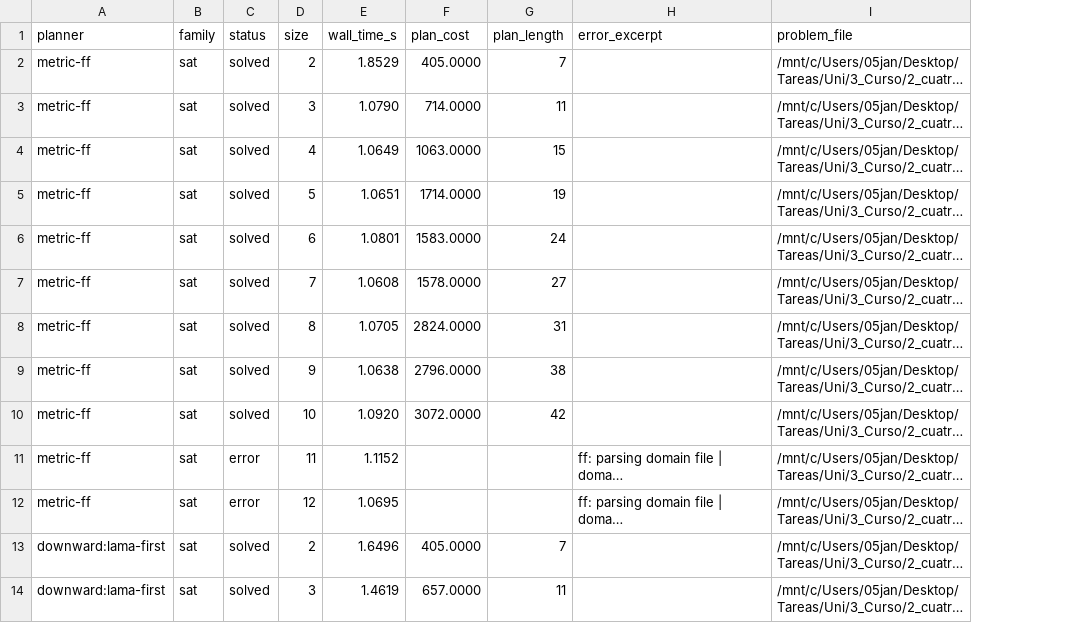
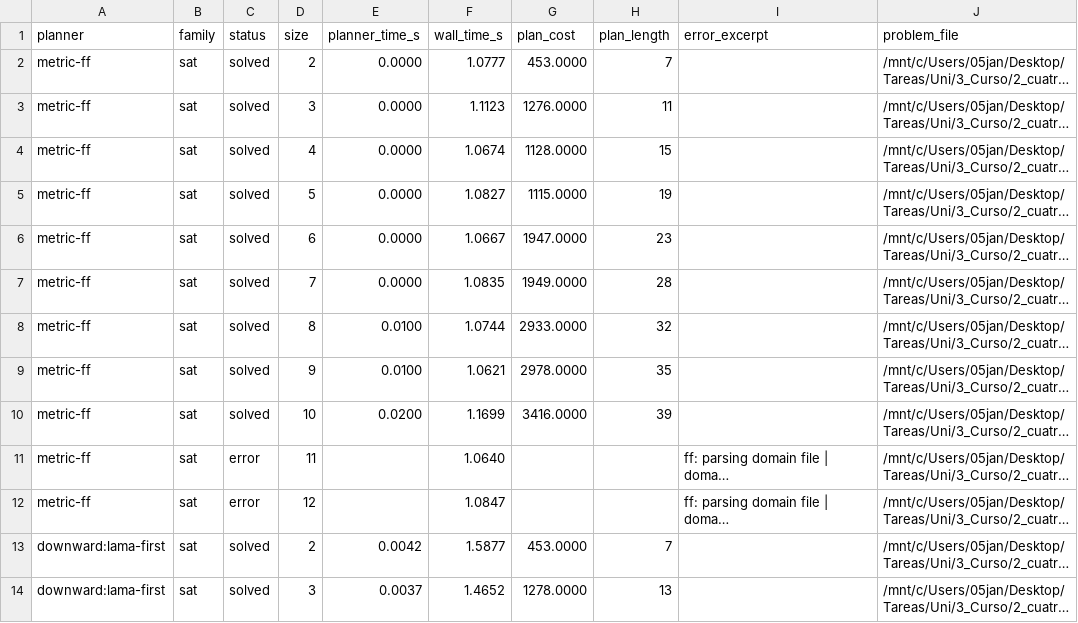
Before and after one commit to aferamb/Planning-practice, a CSV file: parte2/results/benchmark_cost_planners_part22_all.csv, drawn as a sheet; only a part is shown; long unchanged cells end in …; addresses are those after the commit; the diff covers the shown part only; the diff names each change by its address in the sheet, - before the commit and + after, or states it on an @@ line.

Commit message:
Cambios y resultados para que optice funcione bien y benchmark funcione mejor

```diff
--- a/parte2/results/benchmark_cost_planners_part22_all.csv
+++ b/parte2/results/benchmark_cost_planners_part22_all.csv
+column E (planner_time_s), rows 2-14: 0.0000 | 0.0000 | 0.0000 | 0.0000 | 0.0000 | 0.0000 | 0.0100 | 0.0100 | 0.0200 |  |  | 0.0042 | 0.0037
-F2 (wall_time_s): 1.8529
+F2 (wall_time_s): 1.0777
-G2 (plan_cost): 405.0000
+G2 (plan_cost): 453.0000
-F3 (wall_time_s): 1.0790
+F3 (wall_time_s): 1.1123
-G3 (plan_cost): 714.0000
+G3 (plan_cost): 1276.0000
-F4 (wall_time_s): 1.0649
+F4 (wall_time_s): 1.0674
-G4 (plan_cost): 1063.0000
+G4 (plan_cost): 1128.0000
-F5 (wall_time_s): 1.0651
+F5 (wall_time_s): 1.0827
-G5 (plan_cost): 1714.0000
+G5 (plan_cost): 1115.0000
-F6 (wall_time_s): 1.0801
+F6 (wall_time_s): 1.0667
-G6 (plan_cost): 1583.0000
+G6 (plan_cost): 1947.0000
-H6 (plan_length): 24
+H6 (plan_length): 23
-F7 (wall_time_s): 1.0608
+F7 (wall_time_s): 1.0835
-G7 (plan_cost): 1578.0000
+G7 (plan_cost): 1949.0000
-H7 (plan_length): 27
+H7 (plan_length): 28
-F8 (wall_time_s): 1.0705
+F8 (wall_time_s): 1.0744
-G8 (plan_cost): 2824.0000
+G8 (plan_cost): 2933.0000
-H8 (plan_length): 31
+H8 (plan_length): 32
-F9 (wall_time_s): 1.0638
+F9 (wall_time_s): 1.0621
-G9 (plan_cost): 2796.0000
+G9 (plan_cost): 2978.0000
-H9 (plan_length): 38
+H9 (plan_length): 35
-F10 (wall_time_s): 1.0920
+F10 (wall_time_s): 1.1699
-G10 (plan_cost): 3072.0000
+G10 (plan_cost): 3416.0000
-H10 (plan_length): 42
+H10 (plan_length): 39
-F11 (wall_time_s): 1.1152
+F11 (wall_time_s): 1.0640
-F12 (wall_time_s): 1.0695
+F12 (wall_time_s): 1.0847
-F13 (wall_time_s): 1.6496
+F13 (wall_time_s): 1.5877
-G13 (plan_cost): 405.0000
+G13 (plan_cost): 453.0000
-F14 (wall_time_s): 1.4619
+F14 (wall_time_s): 1.4652
-G14 (plan_cost): 657.0000
+G14 (plan_cost): 1278.0000
-H14 (plan_length): 11
+H14 (plan_length): 13
```
Also changed, not shown: 138 edited cells elsewhere in this file, parte2/results/benchmark_cost_planners_part22_opt.csv, parte2/results/benchmark_cost_planners_part22_sat.csv, 17 other files.
